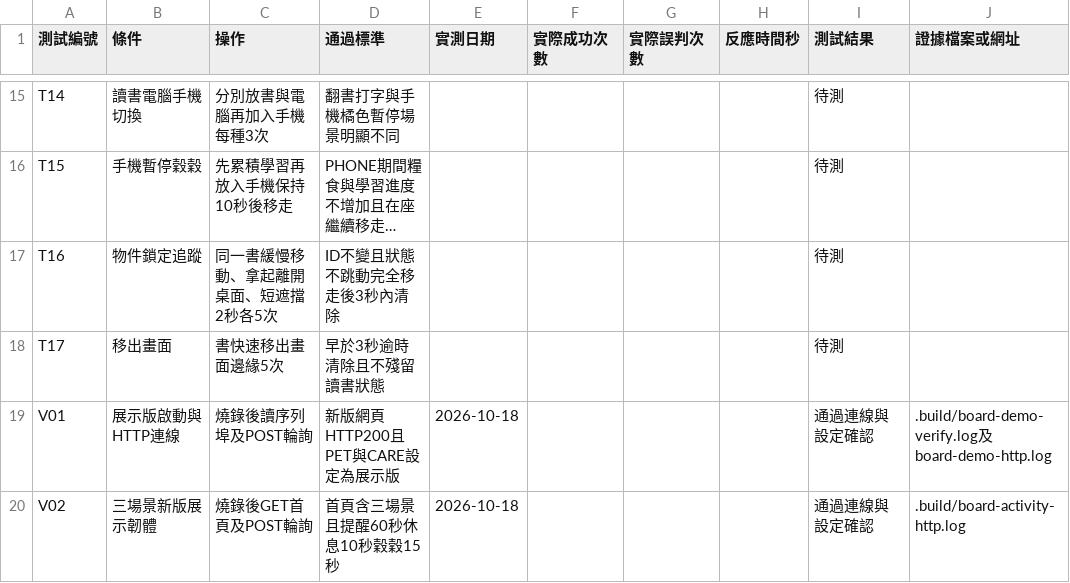
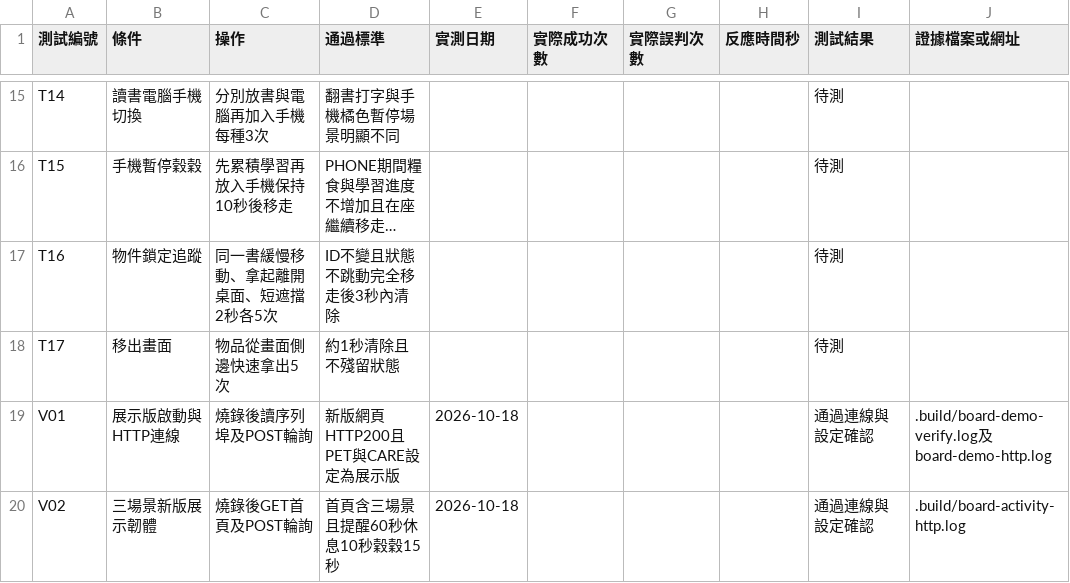
Before and after one commit to ruby0226/ameba-study-buddy, a CSV file: 第二週_實測紀錄.csv, drawn as a sheet; only a part is shown, gaps mark what is left out; long unchanged cells end in …; the diff names each change by its address in the sheet, - before the commit and + after, or states it on an @@ line.

```diff
--- a/第二週_實測紀錄.csv
+++ b/第二週_實測紀錄.csv
-C18 (操作): 書快速移出畫面邊緣5次
+C18 (操作): 物品從畫面側邊快速拿出5次
-D18 (通過標準): 早於3秒逾時清除且不殘留讀書狀態
+D18 (通過標準): 約1秒清除且不殘留狀態
```
Also changed, not shown: 5 other files.
